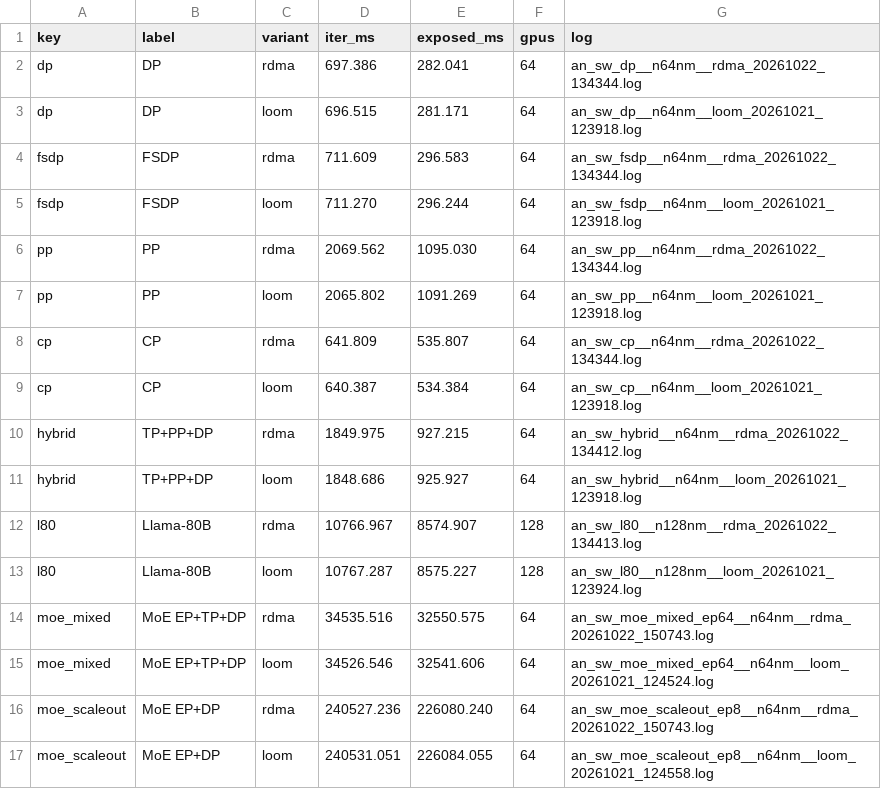
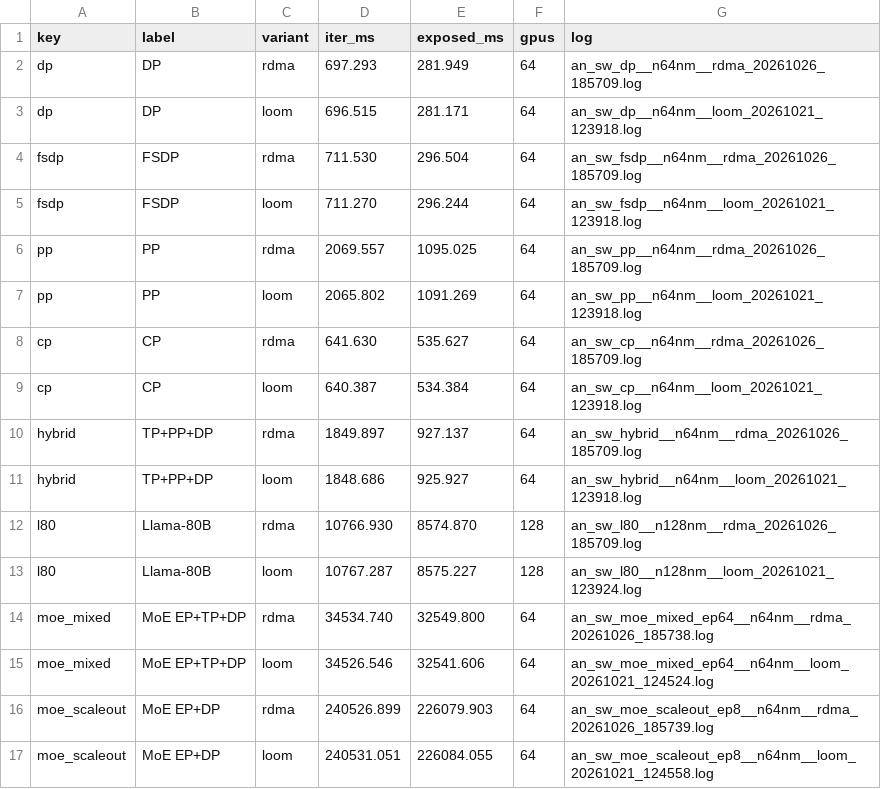
Before and after one commit to harshanavkis/astra-sim, a TSV file: e8-astrasim/e8_an/loop/e2e_full.tsv, drawn as a sheet.

```diff
--- a/e8-astrasim/e8_an/loop/e2e_full.tsv
+++ b/e8-astrasim/e8_an/loop/e2e_full.tsv
@@ -1,17 +1,17 @@
 key	label	variant	iter_ms	exposed_ms	gpus	log
-dp	DP	rdma	697.386	282.041	64	an_sw_dp__n64nm__rdma_20261022_134344.log
+dp	DP	rdma	697.293	281.949	64	an_sw_dp__n64nm__rdma_20261026_185709.log
 dp	DP	loom	696.515	281.171	64	an_sw_dp__n64nm__loom_20261021_123918.log
-fsdp	FSDP	rdma	711.609	296.583	64	an_sw_fsdp__n64nm__rdma_20261022_134344.log
+fsdp	FSDP	rdma	711.530	296.504	64	an_sw_fsdp__n64nm__rdma_20261026_185709.log
 fsdp	FSDP	loom	711.270	296.244	64	an_sw_fsdp__n64nm__loom_20261021_123918.log
-pp	PP	rdma	2069.562	1095.030	64	an_sw_pp__n64nm__rdma_20261022_134344.log
+pp	PP	rdma	2069.557	1095.025	64	an_sw_pp__n64nm__rdma_20261026_185709.log
 pp	PP	loom	2065.802	1091.269	64	an_sw_pp__n64nm__loom_20261021_123918.log
-cp	CP	rdma	641.809	535.807	64	an_sw_cp__n64nm__rdma_20261022_134344.log
+cp	CP	rdma	641.630	535.627	64	an_sw_cp__n64nm__rdma_20261026_185709.log
 cp	CP	loom	640.387	534.384	64	an_sw_cp__n64nm__loom_20261021_123918.log
-hybrid	TP+PP+DP	rdma	1849.975	927.215	64	an_sw_hybrid__n64nm__rdma_20261022_134412.log
+hybrid	TP+PP+DP	rdma	1849.897	927.137	64	an_sw_hybrid__n64nm__rdma_20261026_185709.log
 hybrid	TP+PP+DP	loom	1848.686	925.927	64	an_sw_hybrid__n64nm__loom_20261021_123918.log
-l80	Llama-80B	rdma	10766.967	8574.907	128	an_sw_l80__n128nm__rdma_20261022_134413.log
+l80	Llama-80B	rdma	10766.930	8574.870	128	an_sw_l80__n128nm__rdma_20261026_185709.log
 l80	Llama-80B	loom	10767.287	8575.227	128	an_sw_l80__n128nm__loom_20261021_123924.log
-moe_mixed	MoE EP+TP+DP	rdma	34535.516	32550.575	64	an_sw_moe_mixed_ep64__n64nm__rdma_20261022_150743.log
+moe_mixed	MoE EP+TP+DP	rdma	34534.740	32549.800	64	an_sw_moe_mixed_ep64__n64nm__rdma_20261026_185738.log
 moe_mixed	MoE EP+TP+DP	loom	34526.546	32541.606	64	an_sw_moe_mixed_ep64__n64nm__loom_20261021_124524.log
-moe_scaleout	MoE EP+DP	rdma	240527.236	226080.240	64	an_sw_moe_scaleout_ep8__n64nm__rdma_20261022_150743.log
+moe_scaleout	MoE EP+DP	rdma	240526.899	226079.903	64	an_sw_moe_scaleout_ep8__n64nm__rdma_20261026_185739.log
 moe_scaleout	MoE EP+DP	loom	240531.051	226084.055	64	an_sw_moe_scaleout_ep8__n64nm__loom_20261021_124558.log
```
Also changed, not shown: e8-astrasim/e8_an/loop/coll/coll.tsv, 29 other files.
